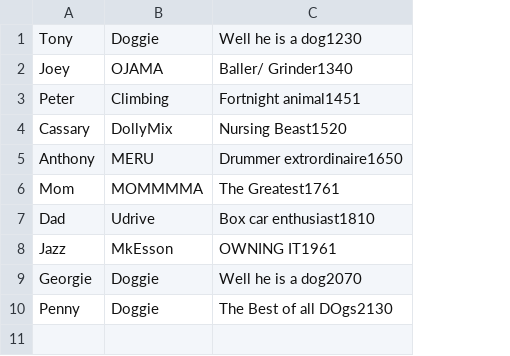
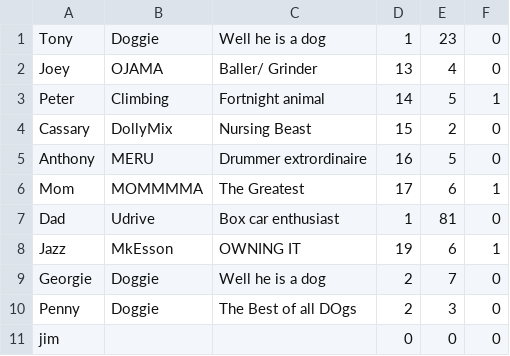
Before and after one commit to joesphbreslin/TaskManager, a CSV file: TaskList/TaskList/DATA.csv, drawn as a sheet; removed rows and columns are numbered as before the commit, all else as after; the diff names each change by its address in the sheet, - before the commit and + after, or states it on an @@ line.

```diff
--- a/TaskList/TaskList/DATA.csv
+++ b/TaskList/TaskList/DATA.csv
-column C, rows 1-10: Well he is a dog1230 | Baller/ Grinder1340 | Fortnight animal1451 | Nursing Beast1520 | Drummer extrordinaire1650 | The Greatest1761 | Box car enthusiast1810 | OWNING IT1961 | Well he is a dog2070 | The Best of all DOgs2130
+column C, rows 1-10: Well he is a dog | Baller/ Grinder | Fortnight animal | Nursing Beast | Drummer extrordinaire | The Greatest | Box car enthusiast | OWNING IT | Well he is a dog | The Best of all DOgs
+column D, rows 1-10: 1 | 13 | 14 | 15 | 16 | 17 | 1 | 19 | 2 | 2
+column E, rows 1-10: 23 | 4 | 5 | 2 | 5 | 6 | 81 | 6 | 7 | 3
+column F, rows 1-10: 0 | 0 | 1 | 0 | 0 | 1 | 0 | 1 | 0 | 0
+row 11: jim |  |  | 0 | 0 | 0
```
Also changed, not shown: 14 other files.
